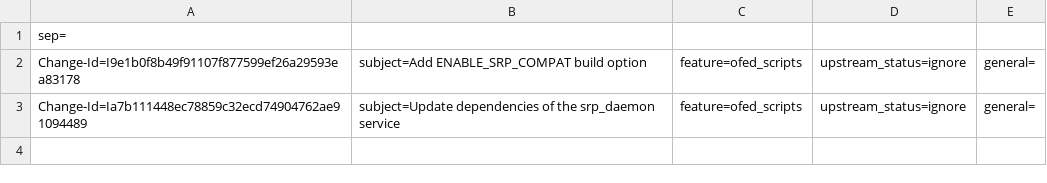
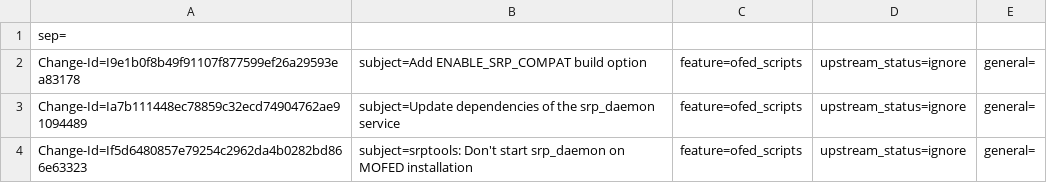
Before and after one commit to lichq3553/rdma-core, a CSV file: metadata/Sergey_Gorenko.csv, drawn as a sheet.

Commit message:
srptools: Don't start srp_daemon on MOFED installation
The MOFED installer assumes that kernel modules are reloaded by the
openibd service when all packages are installed. However, the srptools
post-install script starts the srp_daemon service that depends on
openibd. So, it triggers starting the openibd service in the middle of
MOFED installation, which is not a good idea and can cause various
erros. That's why we have the commit ca7234022862 ("srptools: don't fail
deb install if service fails") to avoid failing installation, and it
works in most cases. But sometimes, starting the openibd service in the
middle of MOFED installation causes critical errors and breaks the
installation.

Starting srp_daemon in the middle of MOFED installation is a bug that
came when MOFED switched to using rdma-core.

Given the above, let's remove starting srp_daemon from the post-install
script. We should also reconsider if the mentioned above commit is still
needed after this change.

Issue: 3470517
Change-Id: If5d6480857e79254c2962da4b0282bd866e63323
Signed-off-by: Sergey Gorenko <sergeygo@nvidia.com>

```diff
--- a/metadata/Sergey_Gorenko.csv
+++ b/metadata/Sergey_Gorenko.csv
@@ -3 +3,2 @@ Change-Id=I9e1b0f8b49f91107f877599ef26a29593ea83178; subject=Add ENABLE_SRP_COMP
 Change-Id=Ia7b111448ec78859c32ecd74904762ae91094489; subject=Update dependencies of the srp_daemon service; feature=ofed_scripts; upstream_status=ignore; general=;
+Change-Id=If5d6480857e79254c2962da4b0282bd866e63323; subject=srptools: Don't start srp_daemon on MOFED installation; feature=ofed_scripts; upstream_status=ignore; general=;
```
Also changed, not shown: 1 other file.
